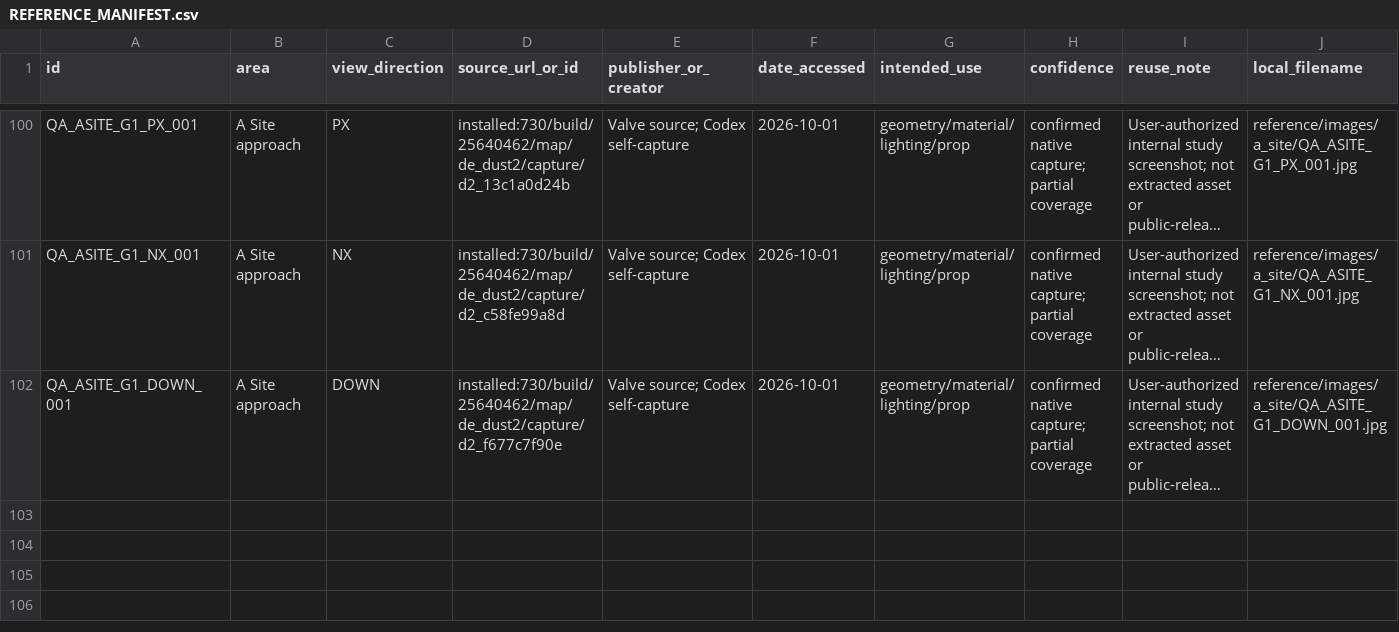
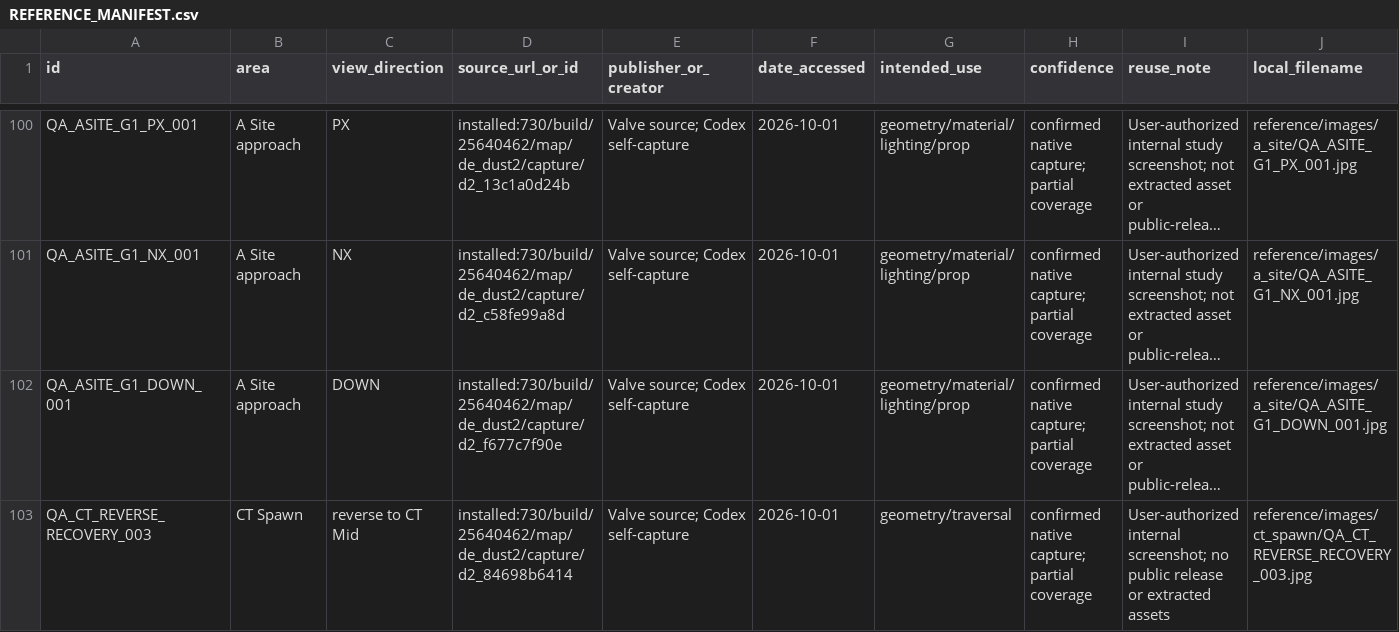
Before and after one commit to raiinman/FN_Dust2, a CSV file: reference/REFERENCE_MANIFEST.csv, drawn as a sheet; only a part is shown, gaps mark what is left out; long unchanged cells end in …; rows hold the shown columns only; the diff names each change by its address in the sheet, - before the commit and + after, or states it on an @@ line.

```diff
--- a/reference/REFERENCE_MANIFEST.csv
+++ b/reference/REFERENCE_MANIFEST.csv
+row 103: QA_CT_REVERSE_RECOVERY_003 | CT Spawn | reverse to CT Mid | installed:730/build/25640462/map/de_dust2/capture/d2_84698b6414 | Valve source; Codex self-capture | 2026-10-01 | geometry/traversal | confirmed native capture; partial coverage | User-authorized internal screenshot; no public release or extracted assets | reference/images/ct_spawn/QA_CT_REVERSE_RECOVERY_003.jpg
```
Also changed, not shown: reference/COVERAGE_MATRIX.csv, reference/SOURCE_CAMERAS.csv, 13 other files.
